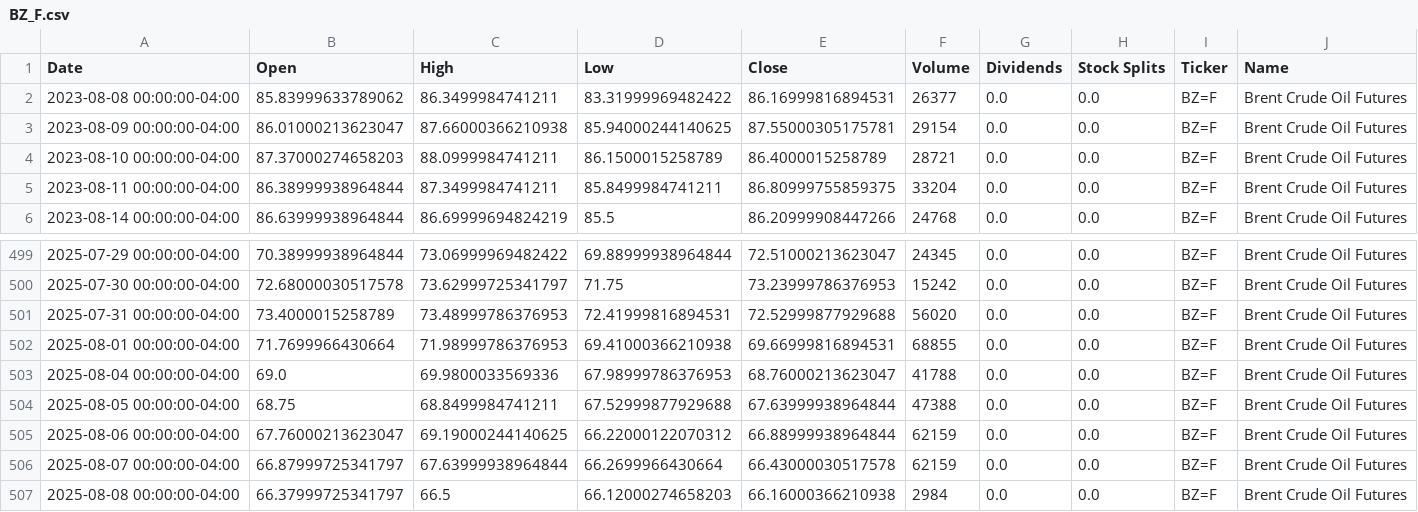
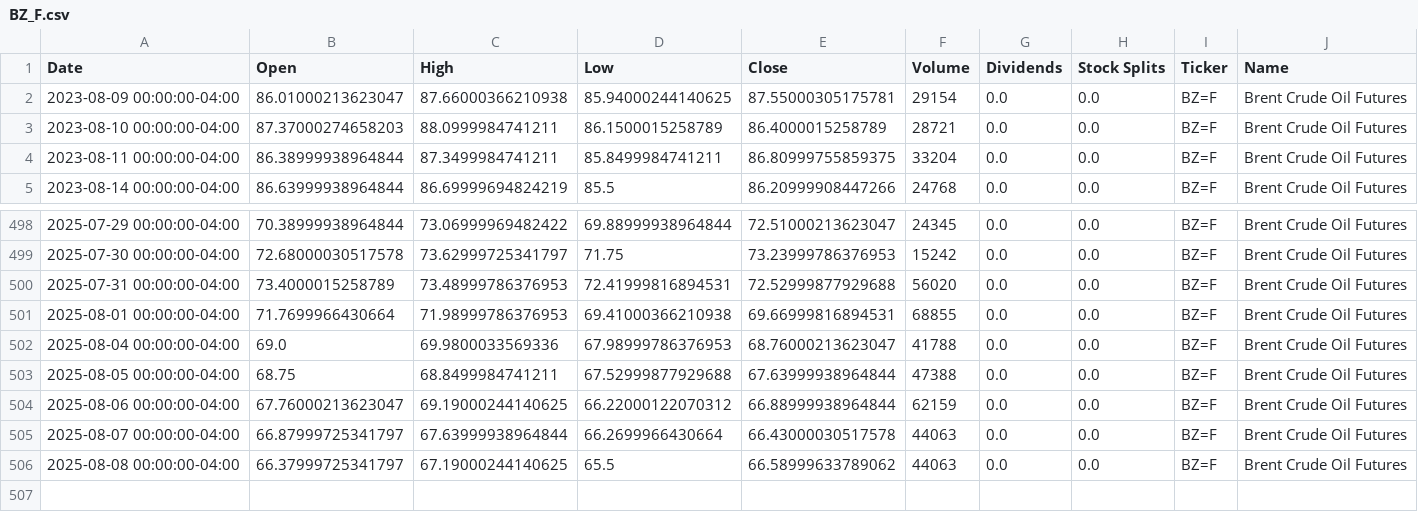
Before and after one commit to dylanmcd0/energy-analysis, a CSV file: data/financial/yfinance/BZ_F.csv, drawn as a sheet; only a part is shown, gaps mark what is left out.

```diff
--- a/data/financial/yfinance/BZ_F.csv
+++ b/data/financial/yfinance/BZ_F.csv
@@ -1,3 +1,2 @@
 Date,Open,High,Low,Close,Volume,Dividends,Stock Splits,Ticker,Name
-2023-08-08 00:00:00-04:00,85.83999633789062,86.3499984741211,83.31999969482422,86.16999816894531,26377,0.0,0.0,BZ=F,Brent Crude Oil Futures
 2023-08-09 00:00:00-04:00,86.01000213623047,87.66000366210938,85.94000244140625,87.55000305175781,29154,0.0,0.0,BZ=F,Brent Crude Oil Futures
@@ -505,3 +504,3 @@ Date,Open,High,Low,Close,Volume,Dividends,Stock Splits,Ticker,Name
 2025-08-06 00:00:00-04:00,67.76000213623047,69.19000244140625,66.22000122070312,66.88999938964844,62159,0.0,0.0,BZ=F,Brent Crude Oil Futures
-2025-08-07 00:00:00-04:00,66.87999725341797,67.63999938964844,66.2699966430664,66.43000030517578,62159,0.0,0.0,BZ=F,Brent Crude Oil Futures
-2025-08-08 00:00:00-04:00,66.37999725341797,66.5,66.12000274658203,66.16000366210938,2984,0.0,0.0,BZ=F,Brent Crude Oil Futures
+2025-08-07 00:00:00-04:00,66.87999725341797,67.63999938964844,66.2699966430664,66.43000030517578,44063,0.0,0.0,BZ=F,Brent Crude Oil Futures
+2025-08-08 00:00:00-04:00,66.37999725341797,67.19000244140625,65.5,66.58999633789062,44063,0.0,0.0,BZ=F,Brent Crude Oil Futures
```
Also changed, not shown: data/financial/yfinance/CL_F.csv, data/financial/yfinance/COAL.csv, 18 other files.
